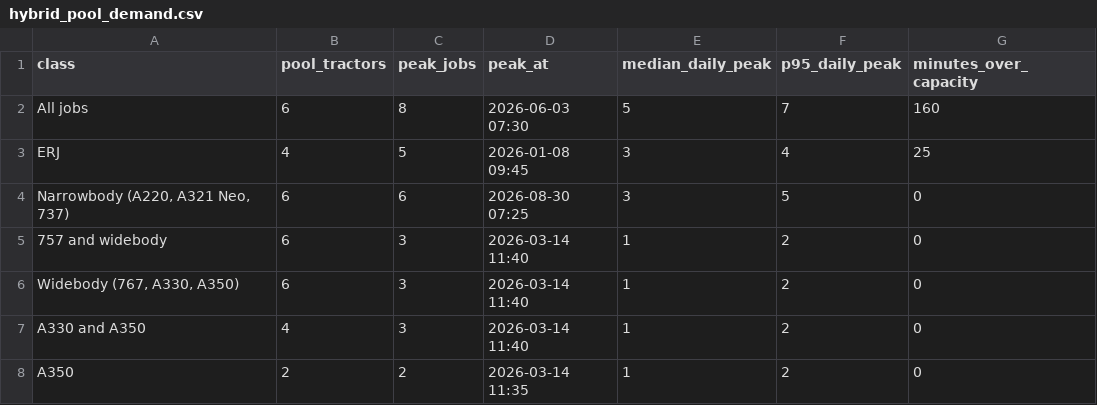
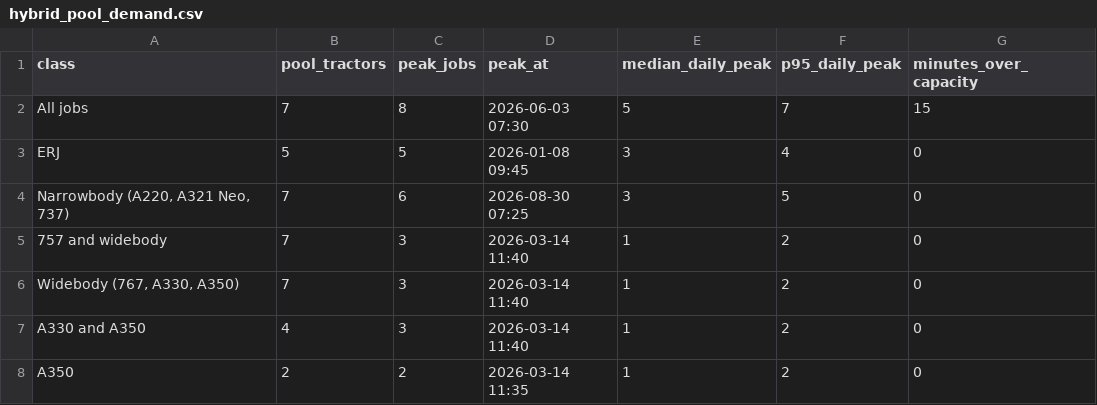
Before and after one commit to jake-hite/GSE_analysis, a CSV file: data/hybrid_pool_demand.csv, drawn as a sheet.

```diff
--- a/data/hybrid_pool_demand.csv
+++ b/data/hybrid_pool_demand.csv
@@ -1,7 +1,7 @@
 class,pool_tractors,peak_jobs,peak_at,median_daily_peak,p95_daily_peak,minutes_over_capacity
-All jobs,6,8,2026-06-03 07:30,5,7,160
-ERJ,4,5,2026-01-08 09:45,3,4,25
-"Narrowbody (A220, A321 Neo, 737)",6,6,2026-08-30 07:25,3,5,0
-757 and widebody,6,3,2026-03-14 11:40,1,2,0
-"Widebody (767, A330, A350)",6,3,2026-03-14 11:40,1,2,0
+All jobs,7,8,2026-06-03 07:30,5,7,15
+ERJ,5,5,2026-01-08 09:45,3,4,0
+"Narrowbody (A220, A321 Neo, 737)",7,6,2026-08-30 07:25,3,5,0
+757 and widebody,7,3,2026-03-14 11:40,1,2,0
+"Widebody (767, A330, A350)",7,3,2026-03-14 11:40,1,2,0
 A330 and A350,4,3,2026-03-14 11:40,1,2,0
```
Also changed, not shown: data/hybrid_pool_shortages.csv, data/hybrid_staged_gates.csv, 1 other file.
